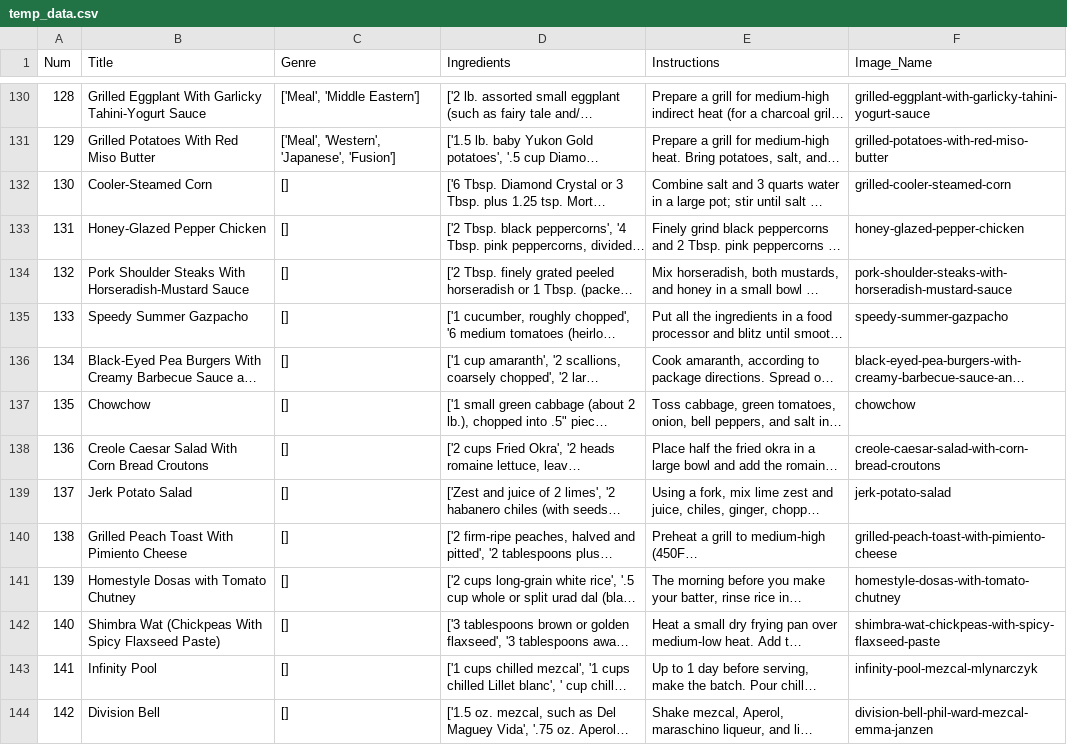
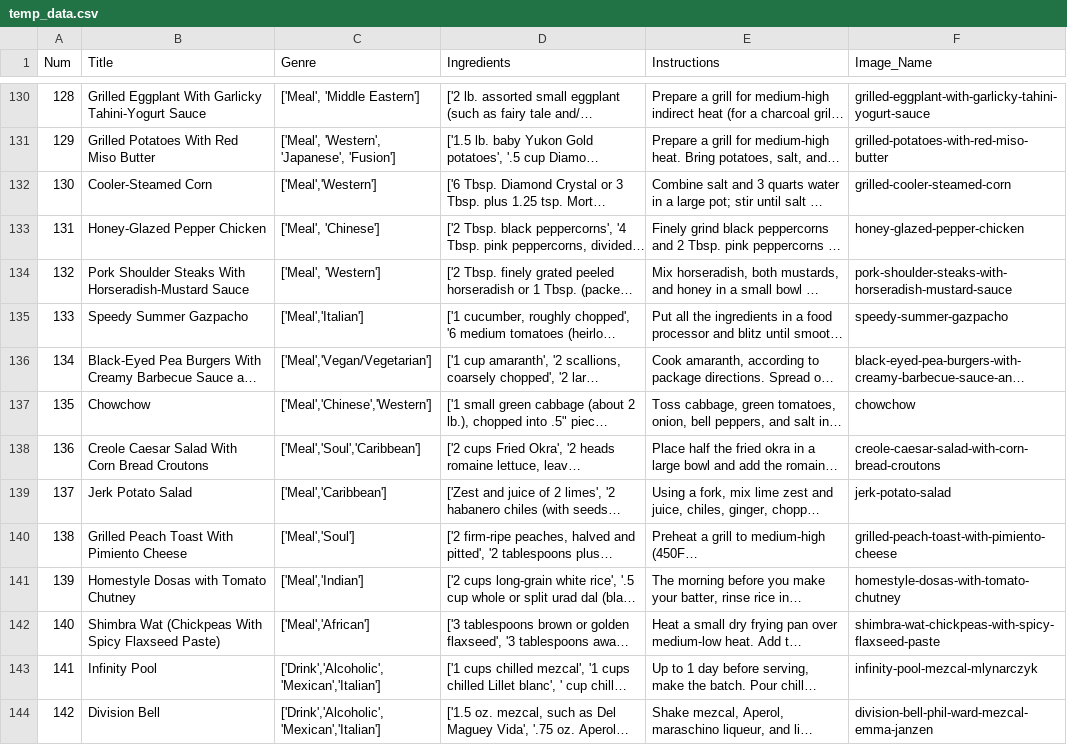
Before and after one commit to CSC207-UofT/course-project-0xta1l, a CSV file: src/main/Constants/temp_data.csv, drawn as a sheet; only a part is shown, gaps mark what is left out; long unchanged cells end in …; the diff covers the shown part only; the diff names each change by its address in the sheet, - before the commit and + after, or states it on an @@ line.

Commit message:
deleted mak dataset and added lines 130-155 to the actaul dataset

```diff
--- a/src/main/Constants/temp_data.csv
+++ b/src/main/Constants/temp_data.csv
-C132 (Genre): []
+C132 (Genre): ['Meal','Western']
-C133 (Genre): []
+C133 (Genre): ['Meal', 'Chinese']
-C134 (Genre): []
+C134 (Genre): ['Meal', 'Western']
-C135 (Genre): []
+C135 (Genre): ['Meal','Italian']
-C136 (Genre): []
+C136 (Genre): ['Meal','Vegan/Vegetarian']
-C137 (Genre): []
+C137 (Genre): ['Meal','Chinese','Western']
-C138 (Genre): []
+C138 (Genre): ['Meal','Soul','Caribbean']
-C139 (Genre): []
+C139 (Genre): ['Meal','Caribbean']
-C140 (Genre): []
+C140 (Genre): ['Meal','Soul']
-C141 (Genre): []
+C141 (Genre): ['Meal','Indian']
-C142 (Genre): []
+C142 (Genre): ['Meal','African']
-C143:C144 (Genre): []
+C143:C144 (Genre): ['Drink','Alcoholic','Mexican','Italian']
```
Also changed, not shown: 13 edited cells elsewhere in this file, 1 other file.
